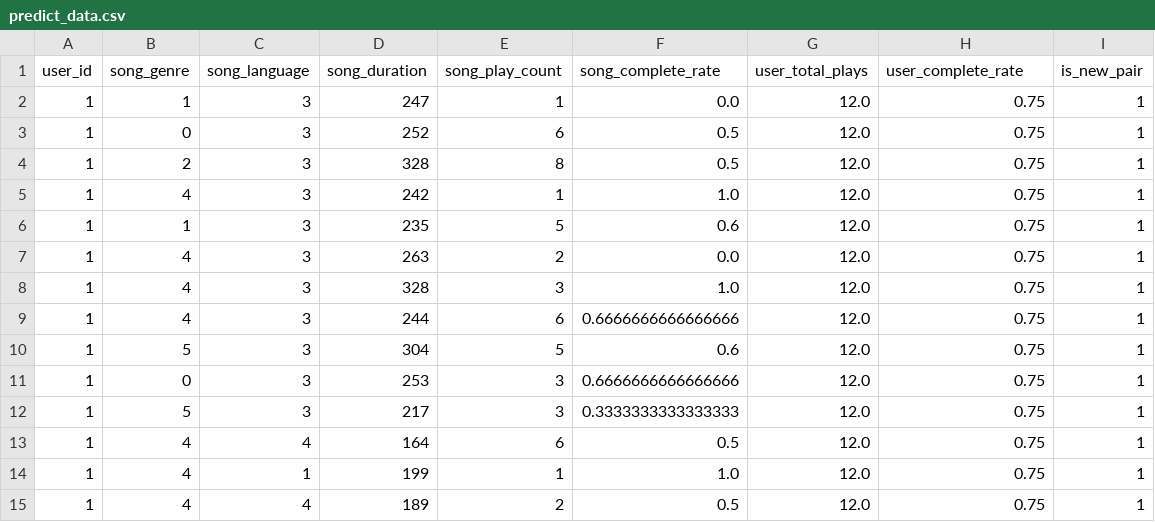
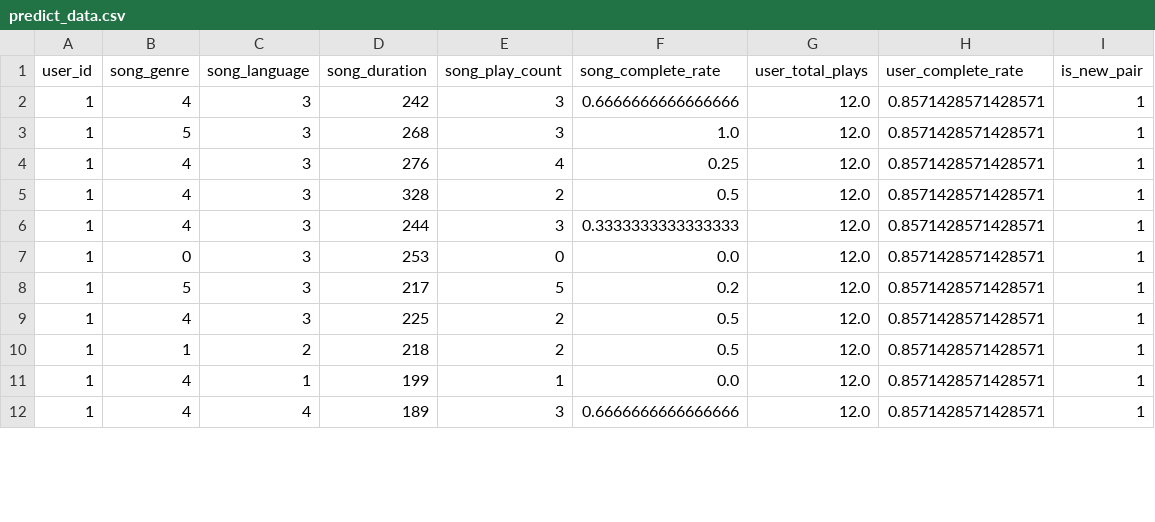
Before and after one commit to 13776578253-glitch/music_player, a CSV file: back_end/discovery_functions/predict_data.csv, drawn as a sheet; only a part is shown; the diff covers the shown part only.

```diff
--- a/back_end/discovery_functions/predict_data.csv
+++ b/back_end/discovery_functions/predict_data.csv
@@ -1,15 +1,12 @@
 user_id,song_genre,song_language,song_duration,song_play_count,song_complete_rate,user_total_plays,user_complete_rate,is_new_pair
-1,1,3,247,1,0.0,12.0,0.75,1
-1,0,3,252,6,0.5,12.0,0.75,1
-1,2,3,328,8,0.5,12.0,0.75,1
-1,4,3,242,1,1.0,12.0,0.75,1
-1,1,3,235,5,0.6,12.0,0.75,1
-1,4,3,263,2,0.0,12.0,0.75,1
-1,4,3,328,3,1.0,12.0,0.75,1
-1,4,3,244,6,0.6666666666666666,12.0,0.75,1
-1,5,3,304,5,0.6,12.0,0.75,1
-1,0,3,253,3,0.6666666666666666,12.0,0.75,1
-1,5,3,217,3,0.3333333333333333,12.0,0.75,1
-1,4,4,164,6,0.5,12.0,0.75,1
-1,4,1,199,1,1.0,12.0,0.75,1
-1,4,4,189,2,0.5,12.0,0.75,1
+1,4,3,242,3,0.6666666666666666,12.0,0.8571428571428571,1
+1,5,3,268,3,1.0,12.0,0.8571428571428571,1
+1,4,3,276,4,0.25,12.0,0.8571428571428571,1
+1,4,3,328,2,0.5,12.0,0.8571428571428571,1
+1,4,3,244,3,0.3333333333333333,12.0,0.8571428571428571,1
+1,0,3,253,0,0.0,12.0,0.8571428571428571,1
+1,5,3,217,5,0.2,12.0,0.8571428571428571,1
+1,4,3,225,2,0.5,12.0,0.8571428571428571,1
+1,1,2,218,2,0.5,12.0,0.8571428571428571,1
+1,4,1,199,1,0.0,12.0,0.8571428571428571,1
+1,4,4,189,3,0.6666666666666666,12.0,0.8571428571428571,1
```
Also changed, not shown: 1 added row, 1 removed row and 63 edited cells elsewhere in this file, back_end/discovery_functions/train_data.csv, 15 other files.
